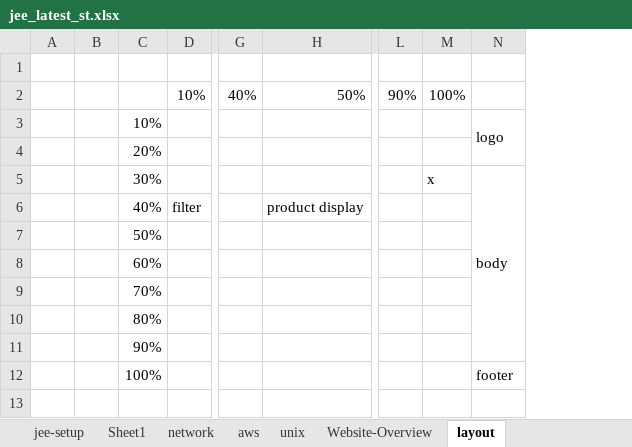
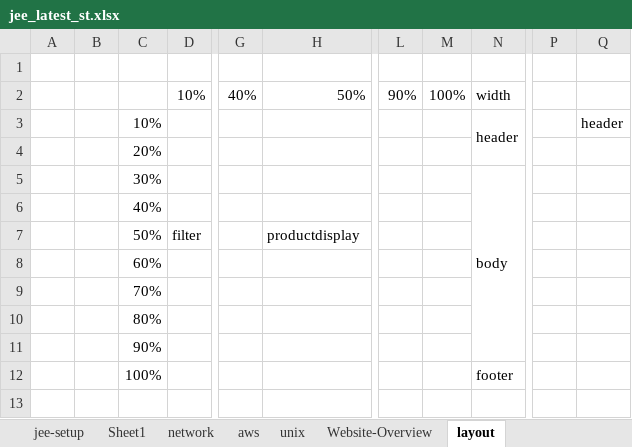
Before and after one commit to thinkcodegravity/jeemar, an Excel workbook: jee_latest_st.xlsx, sheet layout, drawn as a sheet; only a part is shown, gaps mark what is left out; values as stored, in another font and other column widths than the file's, no cell formats; removed rows and columns are numbered as before the commit, all else as after; rows hold the shown columns only; the diff covers the shown part only; the diff names each change by its address in the sheet, - before the commit and + after, or states it on an @@ line.

```diff
--- a/jee_latest_st.xlsx (sheet layout)
+++ b/jee_latest_st.xlsx (sheet layout)
-column G, row 2: 40%
+column G, row 2: 40%
-column L, row 2: 90%
-column M, rows 2-5: 100% |  |  | x
+column L, row 2: 90%
+column M, row 2: 100%
+column P, empty
+column Q, row 3: header
-N2: (empty)
+N2: width
-N3: logo
+N3: header
+row 6:  |  | 40%
-C7: 40%
+C7: 50%
-H7: product display
+H7: productdisplay
-row 7:  |  | 50%
```
Also changed, not shown: 33 added rows, 4 edited cells and merged cells elsewhere in this sheet, sheet network, cell formats, 3 other files.
